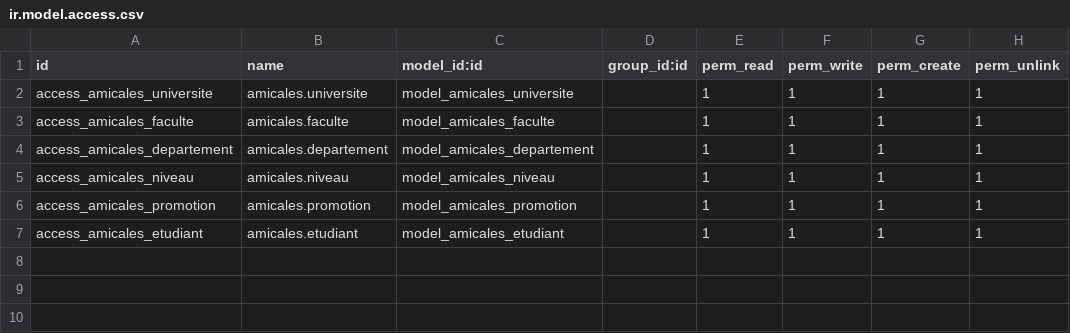
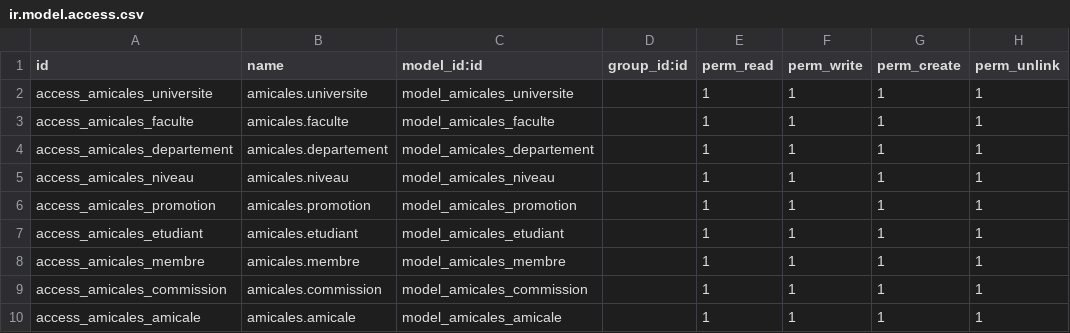
Before and after one commit to massamba123/amicales, a CSV file: security/ir.model.access.csv, drawn as a sheet.

```diff
--- a/security/ir.model.access.csv
+++ b/security/ir.model.access.csv
@@ -7 +7,4 @@ access_amicales_promotion,amicales.promotion,model_amicales_promotion,,1,1,1,1
 access_amicales_etudiant,amicales.etudiant,model_amicales_etudiant,,1,1,1,1
+access_amicales_membre,amicales.membre,model_amicales_membre,,1,1,1,1
+access_amicales_commission,amicales.commission,model_amicales_commission,,1,1,1,1
+access_amicales_amicale,amicales.amicale,model_amicales_amicale,,1,1,1,1
```
Also changed, not shown: 8 other files.
